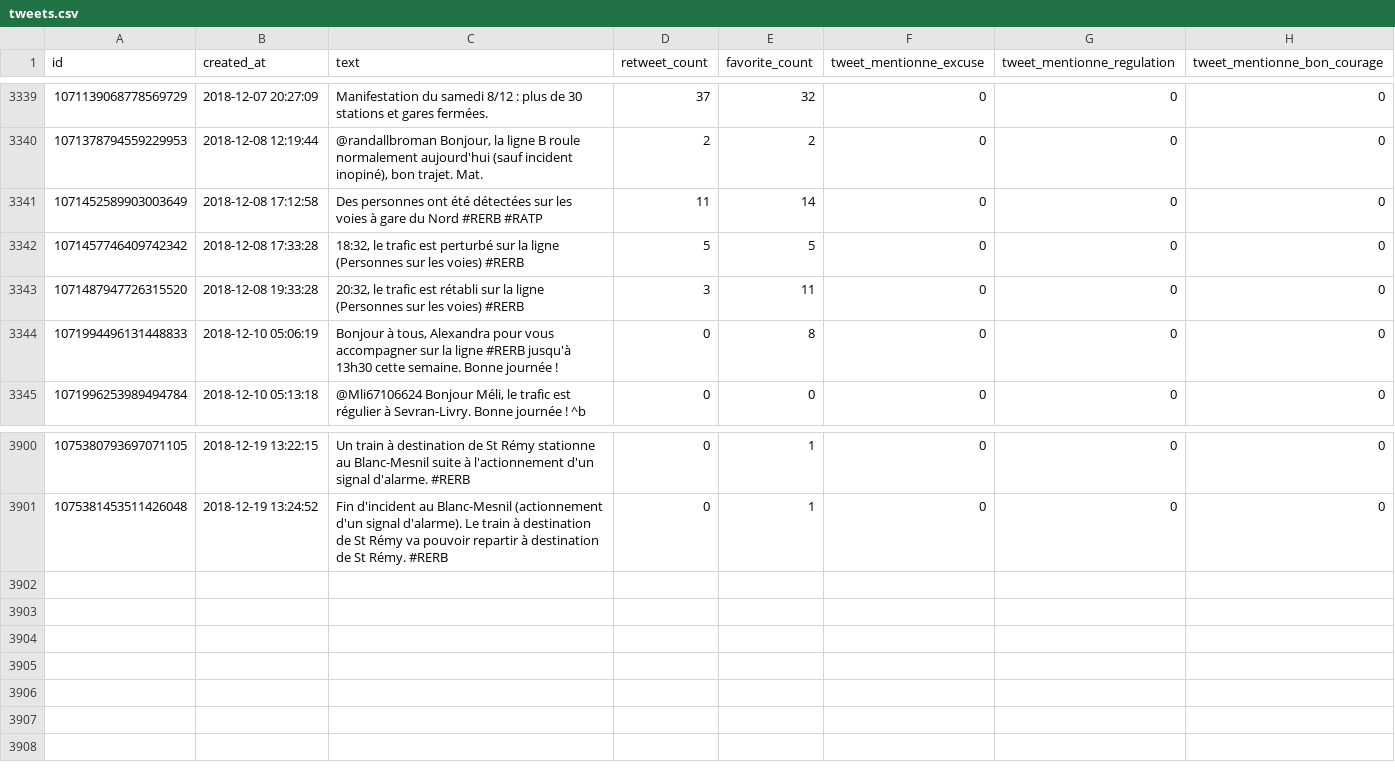
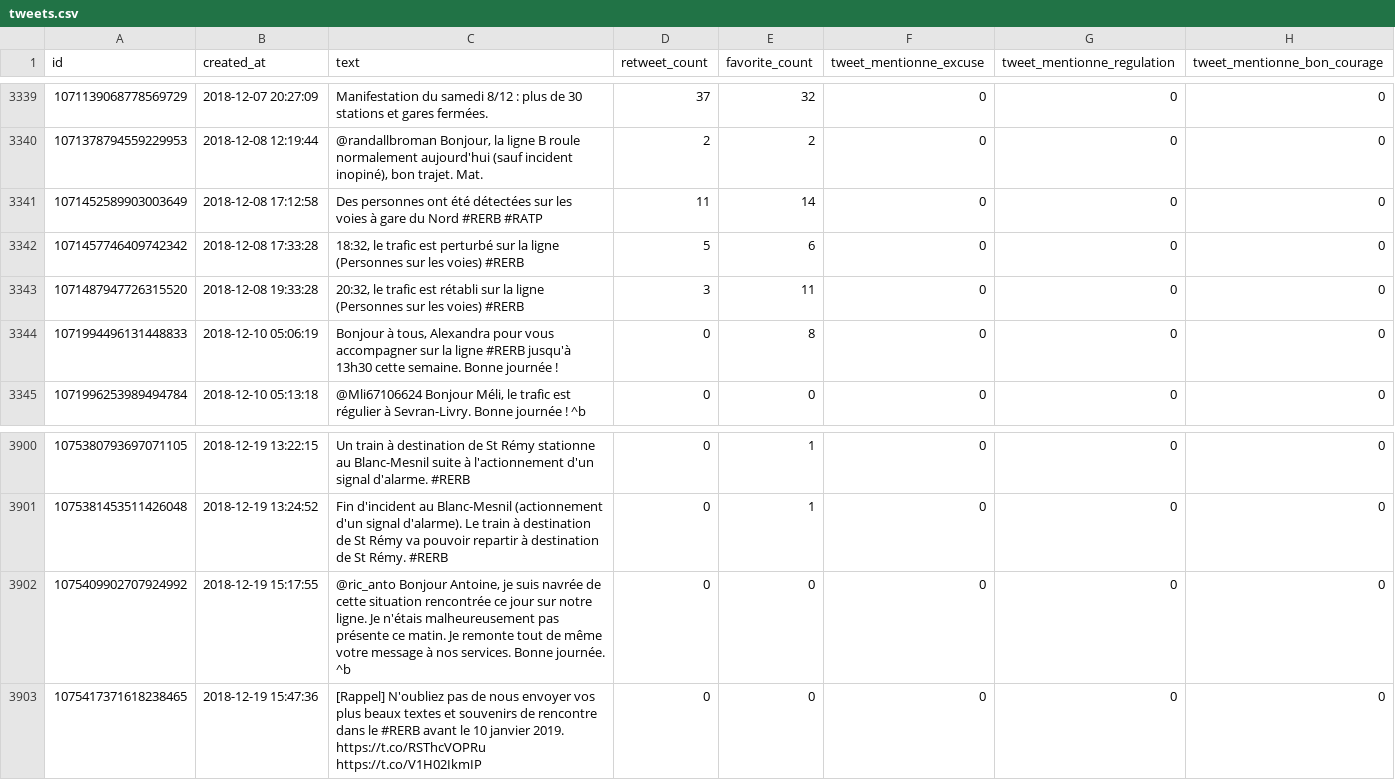
Before and after one commit to AntoineAugusti/tweets-rerb, a CSV file: tweets.csv, drawn as a sheet; only a part is shown, gaps mark what is left out; the diff names each change by its address in the sheet, - before the commit and + after, or states it on an @@ line.

Commit message:
New tweets at 2018-12-19T16:00:43Z [skip ci]

```diff
--- a/tweets.csv
+++ b/tweets.csv
-E3342 (favorite_count): 5
+E3342 (favorite_count): 6
+row 3902: 1075409902707924992 | 2018-12-19 15:17:55 | @ric_anto Bonjour Antoine, je suis navrée de cette situation rencontrée ce jour sur notre ligne. Je n'étais malheureusement pas présente ce matin. Je remonte tout de même votre message à nos services. Bonne journée. ^b | 0 | 0 | 0 | 0 | 0
+row 3903: 1075417371618238465 | 2018-12-19 15:47:36 | [Rappel] N'oubliez pas de nous envoyer vos plus beaux textes et souvenirs de rencontre dans le #RERB avant le 10 janvier 2019. https://t.co/RSThcVOPRu https://t.co/V1H02IkmIP | 0 | 0 | 0 | 0 | 0
```
